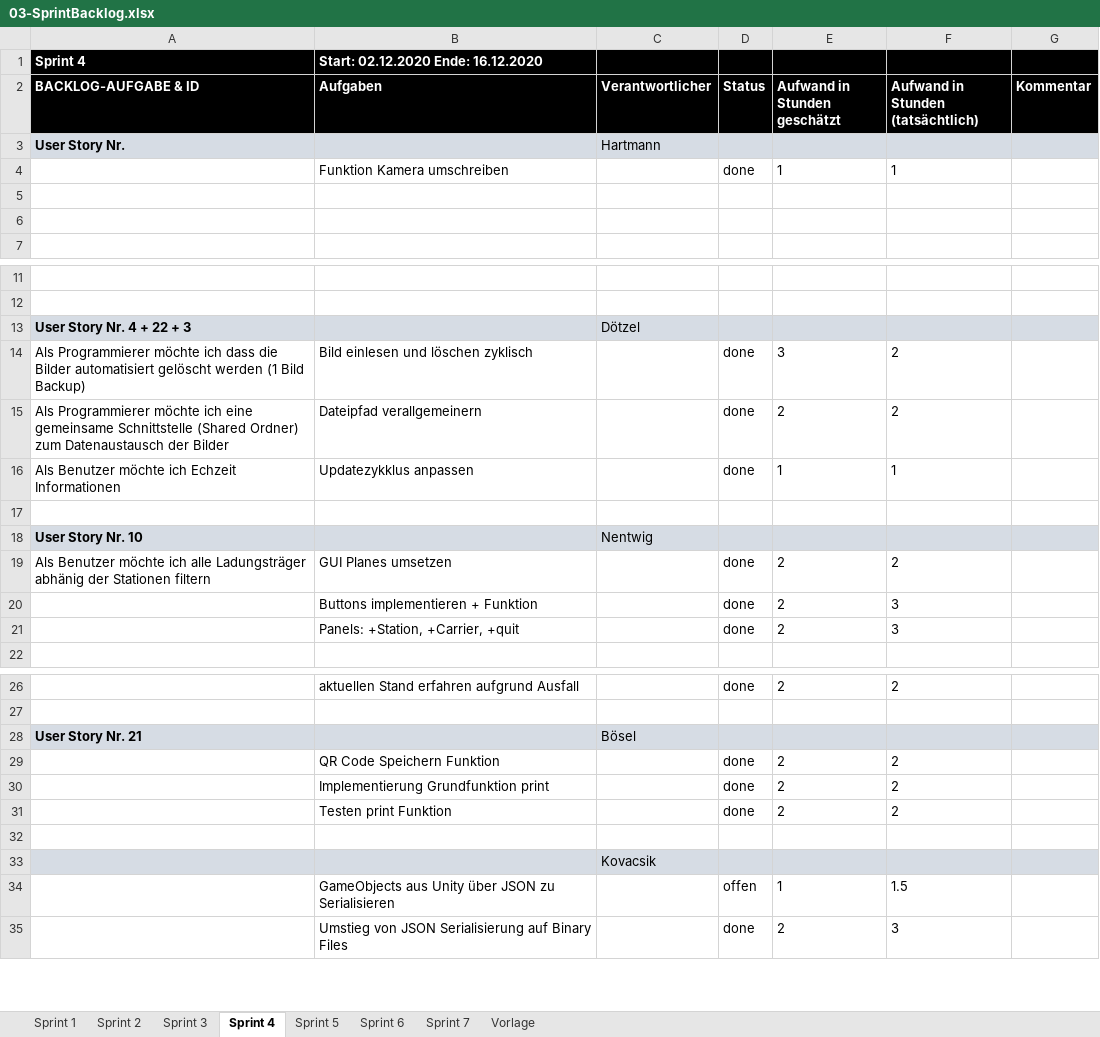
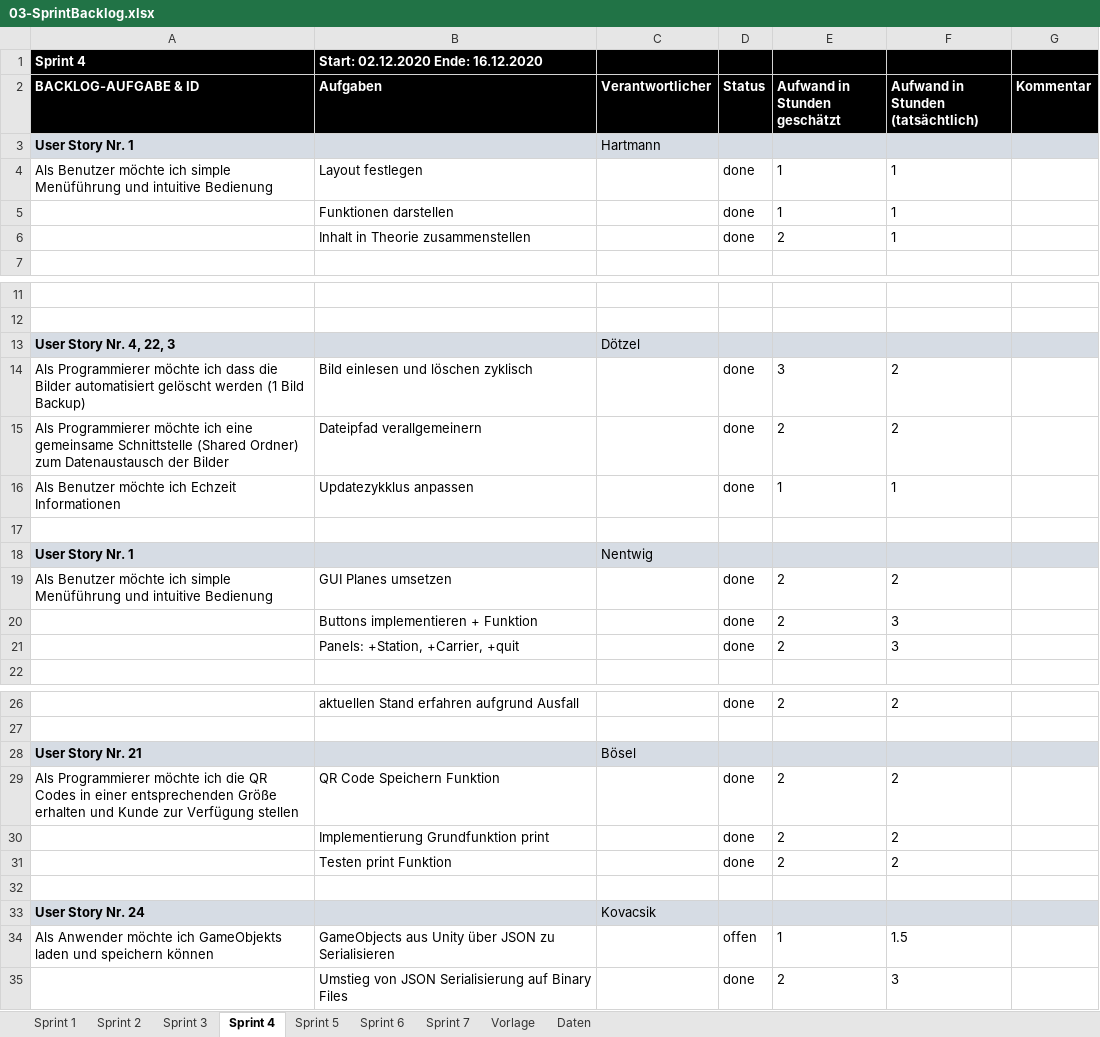
Before and after one commit to FeFi7/CarrierTracking, an Excel workbook: Projektplanung/03-SprintBacklog.xlsx, sheet Sprint 4, drawn as a sheet; only a part is shown, gaps mark what is left out; values as stored, in another font and other column widths than the file's, no borders; charts and pictures not drawn; removed rows and columns are numbered as before the commit, all else as after; the diff names each change by its address in the sheet, - before the commit and + after, or states it on an @@ line.

```diff
--- a/Projektplanung/03-SprintBacklog.xlsx (sheet Sprint 4)
+++ b/Projektplanung/03-SprintBacklog.xlsx (sheet Sprint 4)
+sheet tab: Daten
-A3 (BACKLOG-AUFGABE & ID): User Story Nr.
+A3 (BACKLOG-AUFGABE & ID): User Story Nr. 1
+row 4: Als Benutzer möchte ich simple Menüführung und intuitive Bedienung | Layout festlegen |  | done | 1 | 1
-B5 (Aufgaben): Funktion Kamera umschreiben
+B5 (Aufgaben): Funktionen darstellen
-row 6: (empty)
+row 6:  | Inhalt in Theorie zusammenstellen |  | done | 2 | 1
-row 6: (empty)
-A13 (BACKLOG-AUFGABE & ID): User Story Nr. 4 + 22 + 3
+A13 (BACKLOG-AUFGABE & ID): User Story Nr. 4, 22, 3
-A18 (BACKLOG-AUFGABE & ID): User Story Nr. 10
+A18 (BACKLOG-AUFGABE & ID): User Story Nr. 1
-A19 (BACKLOG-AUFGABE & ID): …möchte ich alle Ladungsträger abhänig der Stationen filtern
+A19 (BACKLOG-AUFGABE & ID): …möchte ich simple Menüführung und intuitive Bedienung
-A29 (BACKLOG-AUFGABE & ID): (empty)
+A29 (BACKLOG-AUFGABE & ID): Als Programmierer möchte ich die QR Codes in einer entsprechenden Größe erhalten und Kunde zur Verfügung stellen
-A33 (BACKLOG-AUFGABE & ID): (empty)
+A33 (BACKLOG-AUFGABE & ID): User Story Nr. 24
-A34 (BACKLOG-AUFGABE & ID): (empty)
+A34 (BACKLOG-AUFGABE & ID): Als Anwender möchte ich GameObjekts laden und speichern können
```
Also changed, not shown: sheet Sprint 6, sheet Sprint 5, sheet Sprint 3, sheet Sprint 7, sheet Sprint 1, sheet Sprint 2, charts or pictures, Dokumentation/05-Auswertung_Bilder.xlsx, Projektplanung/02-ProductBacklog.xlsx, 7 other files.
